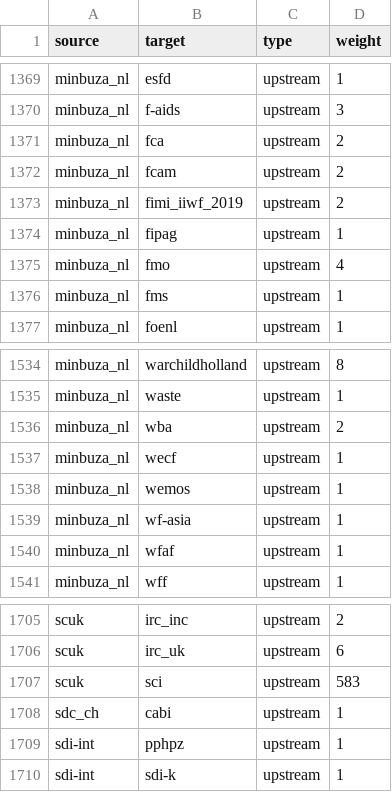
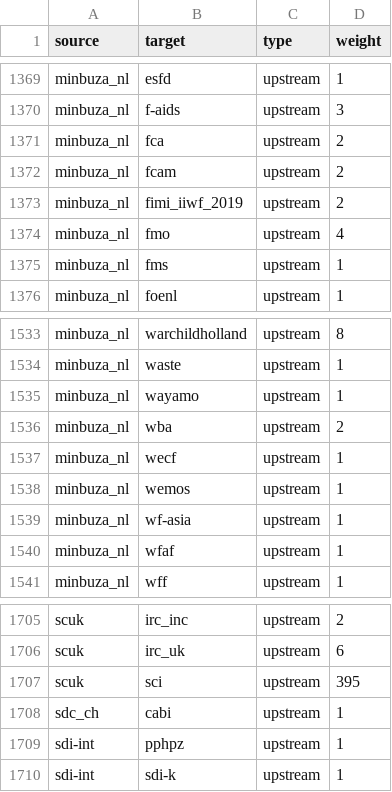
Before and after one commit to andylolz/traceability, a CSV file: links.csv, drawn as a sheet; only a part is shown, gaps mark what is left out.

Commit message:
Deploying to gh-pages from  @ 3dd9fb0169f10f756769f0839059b05ec664e5b7 🚀

```diff
--- a/links.csv
+++ b/links.csv
@@ -1373,3 +1373,2 @@ minbuza_nl,fcam,upstream,2
 minbuza_nl,fimi_iiwf_2019,upstream,2
-minbuza_nl,fipag,upstream,1
 minbuza_nl,fmo,upstream,4
@@ -1535,2 +1534,3 @@ minbuza_nl,warchildholland,upstream,8
 minbuza_nl,waste,upstream,1
+minbuza_nl,wayamo,upstream,1
 minbuza_nl,wba,upstream,2
@@ -1706,3 +1706,3 @@ scuk,irc_inc,upstream,2
 scuk,irc_uk,upstream,6
-scuk,sci,upstream,583
+scuk,sci,upstream,395
 sdc_ch,cabi,upstream,1
```
